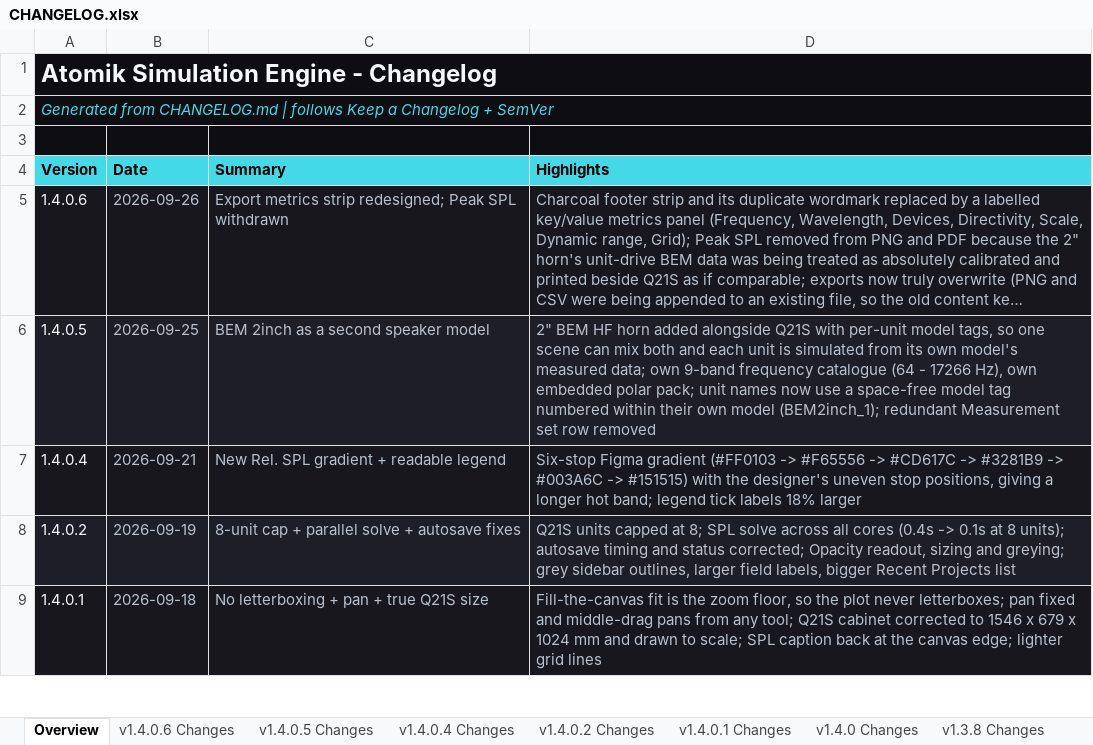
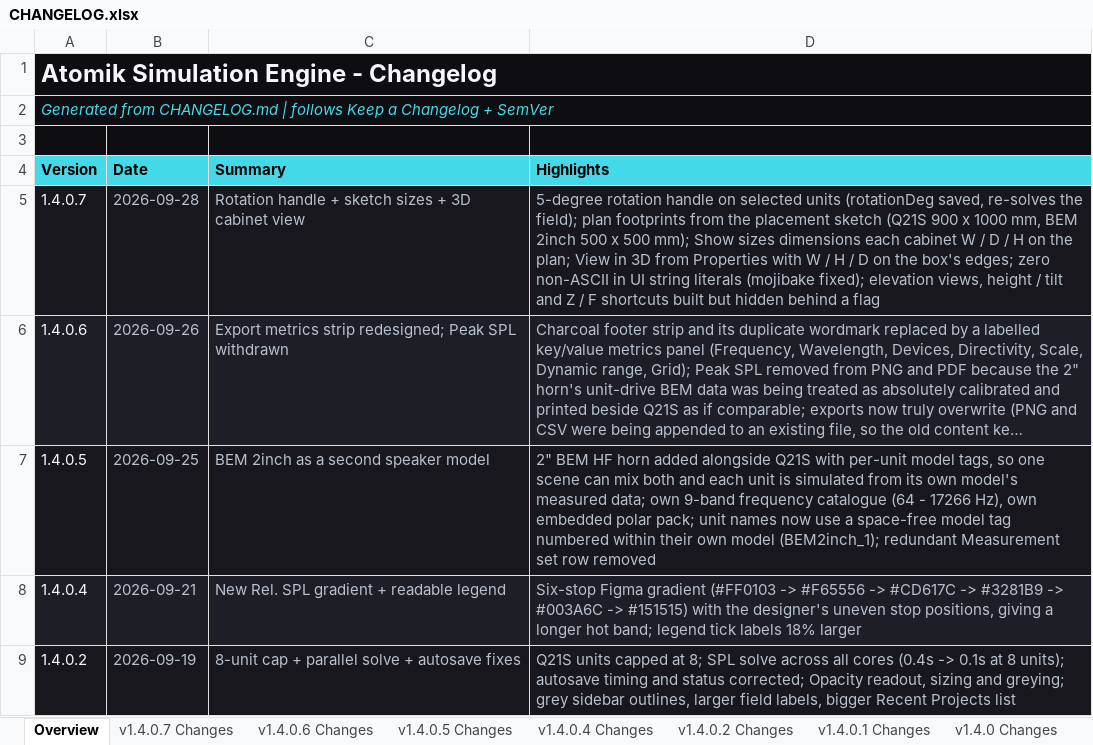
Before and after one commit to Abhishek371222/prediction-software, an Excel workbook: ShyamGui/CHANGELOG.xlsx, sheet Overview, drawn as a sheet; only a part is shown; the shorter side is filled out with more unchanged rows; long unchanged cells end in …; values as stored, in another font and other column widths than the file's, no borders; the diff names each change by its address in the sheet, - before the commit and + after, or states it on an @@ line.

```diff
--- a/ShyamGui/CHANGELOG.xlsx (sheet Overview)
+++ b/ShyamGui/CHANGELOG.xlsx (sheet Overview)
+sheet tab: v1.4.0.7 Changes
+row 5: 1.4.0.7 | 2026-09-28 | Rotation handle + sketch sizes + 3D cabinet view | 5-degree rotation handle on selected units (rotationDeg saved, re-solves the field); plan footprints from the placement sketch (Q21S 900 x 1000 mm, BEM 2inch 500 x 500 mm); Show sizes dimensions each cabinet W / D / H on the plan; View in 3D from Properties with W / H / D on the box's edges; zero non-ASCII in UI string literals (mojibake fixed); elevation views, height / tilt and Z / F shortcuts built but hidden behind a flag
```
Also changed, not shown: 15 other files.
